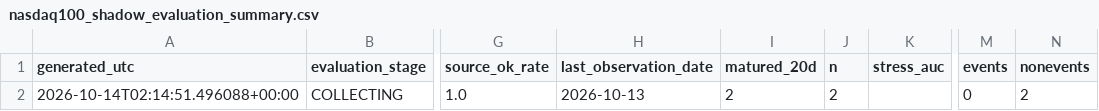
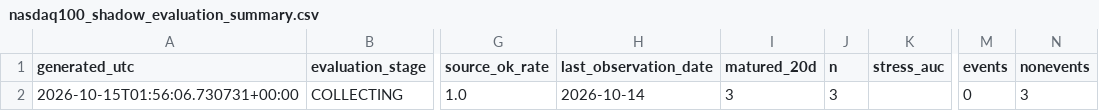
Before and after one commit to bolzp85-gif/regime_backtest, a CSV file: shadow_logs/nasdaq100_shadow_evaluation_summary.csv, drawn as a sheet; only a part is shown, gaps mark what is left out; the diff names each change by its address in the sheet, - before the commit and + after, or states it on an @@ line.

```diff
--- a/shadow_logs/nasdaq100_shadow_evaluation_summary.csv
+++ b/shadow_logs/nasdaq100_shadow_evaluation_summary.csv
-A2 (generated_utc): 2026-10-14T02:14:51.496088+00:00
+A2 (generated_utc): 2026-10-15T01:56:06.730731+00:00
-H2 (last_observation_date): 2026-10-13
+H2 (last_observation_date): 2026-10-14
-I2 (matured_20d): 2
+I2 (matured_20d): 3
-J2 (n): 2
+J2 (n): 3
-N2 (nonevents): 2
+N2 (nonevents): 3
```
Also changed, not shown: shadow_logs/nasdaq100_shadow_evaluation_history.csv, shadow_logs/nasdaq100_shadow_log.csv, 2 other files.
